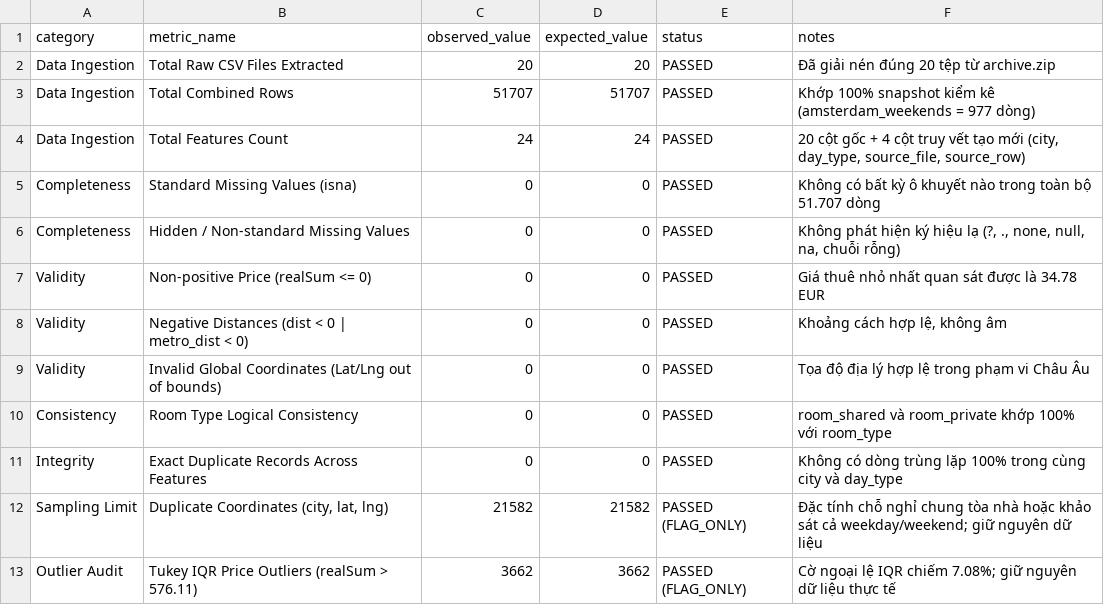
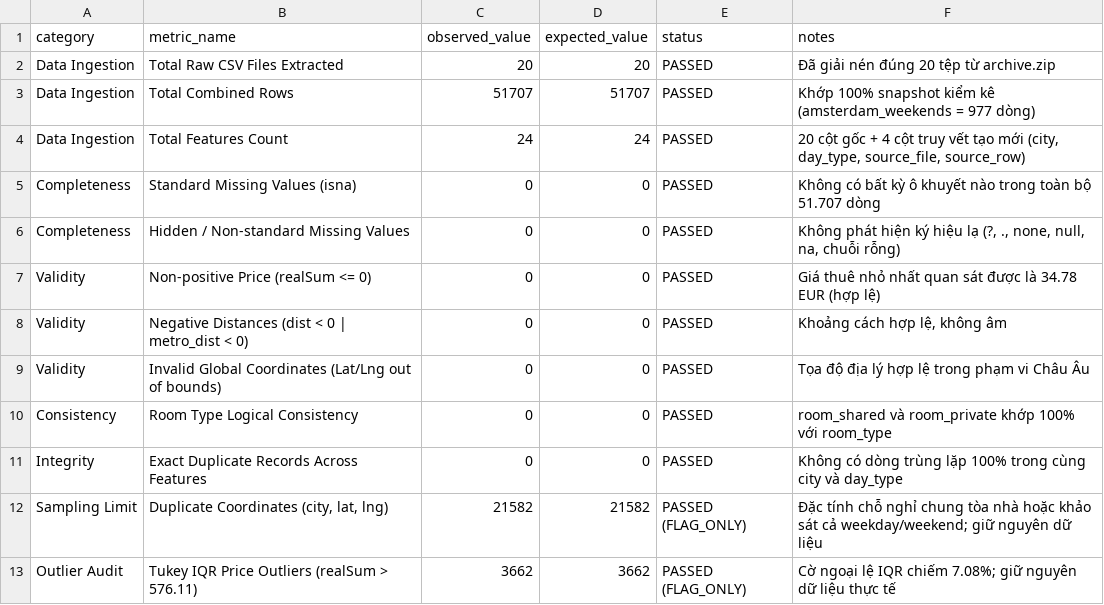
Before and after one commit to HuuHan12/airbnb-price-analysis-eda, a CSV file: outputs/tables/audit_report.csv, drawn as a sheet.

```diff
--- a/outputs/tables/audit_report.csv
+++ b/outputs/tables/audit_report.csv
@@ -6,3 +6,3 @@ Completeness,Standard Missing Values (isna),0,0,PASSED,Không có bất kỳ ô
 Completeness,Hidden / Non-standard Missing Values,0,0,PASSED,"Không phát hiện ký hiệu lạ (?, ., none, null, na, chuỗi rỗng)"
-Validity,Non-positive Price (realSum <= 0),0,0,PASSED,Giá thuê nhỏ nhất quan sát được là 34.78 EUR
+Validity,Non-positive Price (realSum <= 0),0,0,PASSED,Giá thuê nhỏ nhất quan sát được là 34.78 EUR (hợp lệ)
 Validity,Negative Distances (dist < 0 | metro_dist < 0),0,0,PASSED,"Khoảng cách hợp lệ, không âm"
```
Also changed, not shown: outputs/tables/data_dictionary.csv, 2 other files.
